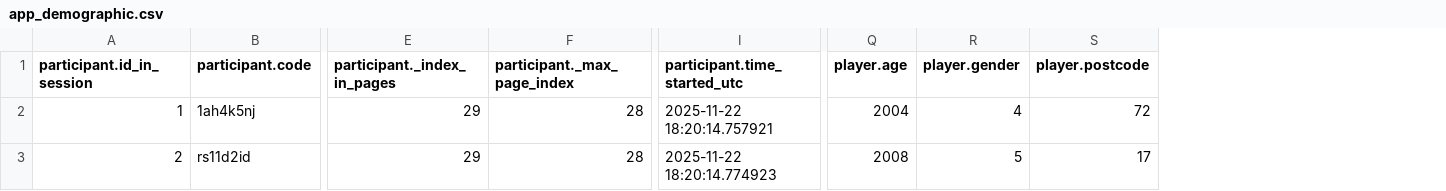
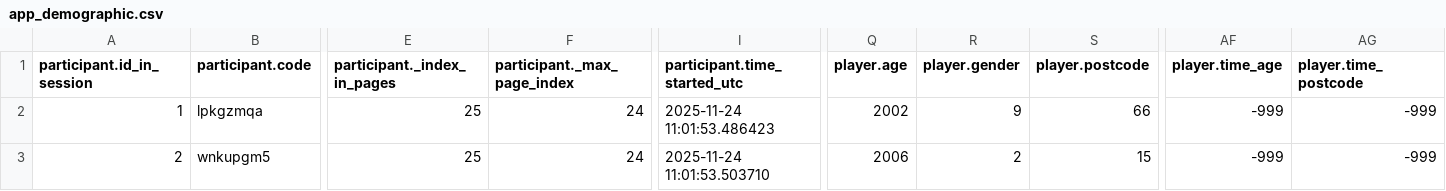
Before and after one commit to Ari-manius/StudentSurvey_public, a CSV file: bot_test_results/app_demographic.csv, drawn as a sheet; only a part is shown, gaps mark what is left out; the diff covers the shown part only; the diff names each change by its address in the sheet, - before the commit and + after, or states it on an @@ line.

```diff
--- a/bot_test_results/app_demographic.csv
+++ b/bot_test_results/app_demographic.csv
+column AF (player.time_age), rows 2-3: -999 | -999
+column AG (player.time_postcode), rows 2-3: -999 | -999
-B2 (participant.code): 1ah4k5nj
+B2 (participant.code): lpkgzmqa
-E2:E3 (participant._index_in_pages): 29
+E2:E3 (participant._index_in_pages): 25
-F2:F3 (participant._max_page_index): 28
+F2:F3 (participant._max_page_index): 24
-I2 (participant.time_started_utc): 2025-11-22 18:20:14.757921
+I2 (participant.time_started_utc): 2025-11-24 11:01:53.486423
-Q2 (player.age): 2004
+Q2 (player.age): 2002
-R2 (player.gender): 4
+R2 (player.gender): 9
-S2 (player.postcode): 72
+S2 (player.postcode): 66
-B3 (participant.code): rs11d2id
+B3 (participant.code): wnkupgm5
-I3 (participant.time_started_utc): 2025-11-22 18:20:14.774923
+I3 (participant.time_started_utc): 2025-11-24 11:01:53.503710
-Q3 (player.age): 2008
+Q3 (player.age): 2006
-R3 (player.gender): 5
+R3 (player.gender): 2
-S3 (player.postcode): 17
+S3 (player.postcode): 15
```
Also changed, not shown: 176 edited cells elsewhere in this file, bot_test_results/all_apps_wide.csv, bot_test_results/app_migration.csv, 34 other files.
